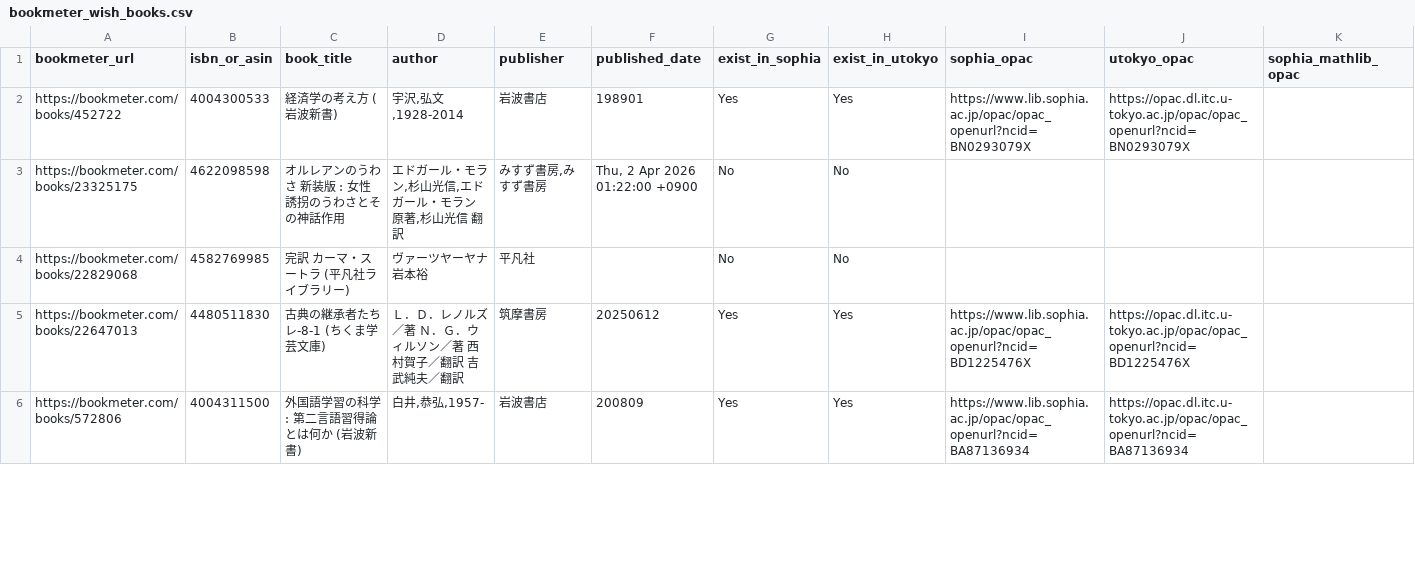
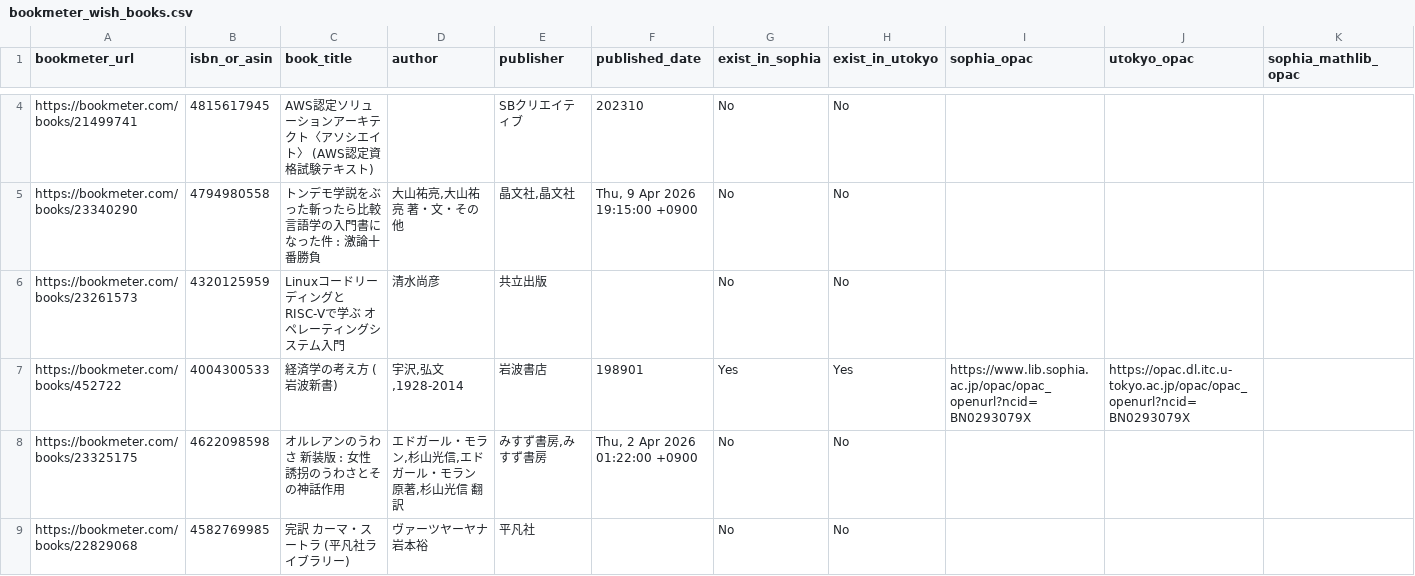
Before and after one commit to stepney141/bookmeter, a CSV file: csv/bookmeter_wish_books.csv, drawn as a sheet; only a part is shown, gaps mark what is left out; the shorter side is filled out with more unchanged rows; the diff covers the shown part only; the diff names each change by its address in the sheet, - before the commit and + after, or states it on an @@ line.

```diff
--- a/csv/bookmeter_wish_books.csv
+++ b/csv/bookmeter_wish_books.csv
+row 4: https://bookmeter.com/books/21499741 | 4815617945 | AWS認定ソリューションアーキテクト〈アソシエイト〉 (AWS認定資格試験テキスト) |  | SBクリエイティブ | 202310 | No | No
+row 5: https://bookmeter.com/books/23340290 | 4794980558 | トンデモ学説をぶった斬ったら比較言語学の入門書になった件 : 激論十番勝負 | 大山祐亮,大山祐亮 著・文・その他 | 晶文社,晶文社 | Thu, 9 Apr 2026 19:15:00 +0900 | No | No
+row 6: https://bookmeter.com/books/23261573 | 4320125959 | LinuxコードリーディングとRISC-Vで学ぶ オペレーティングシステム入門 | 清水尚彦 | 共立出版 |  | No | No
```
Also changed, not shown: 2 added rows and 13 edited cells elsewhere in this file, csv/in_Sophia.csv, csv/in_UTokyo.csv, 7 other files.
